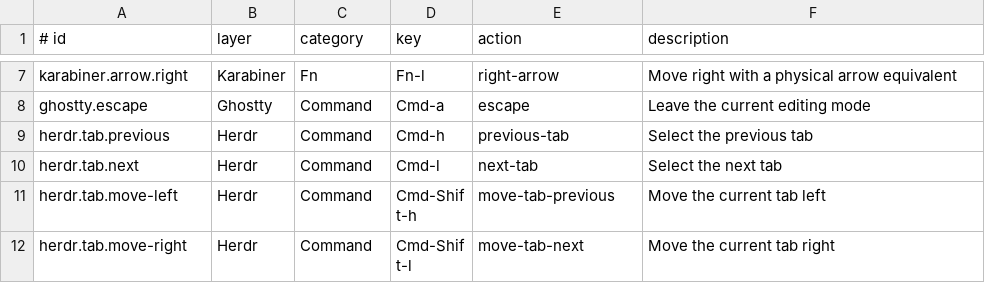
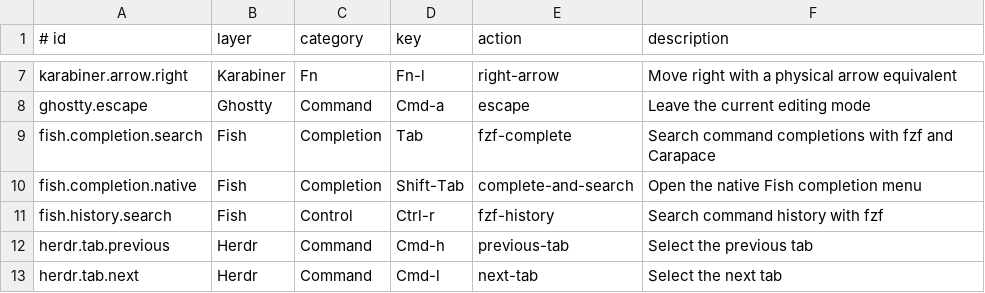
Before and after one commit to faustozamparelli/Dotfiles, a TSV file: .config/keymaps/registry.tsv, drawn as a sheet; only a part is shown, gaps mark what is left out; the shorter side is filled out with more unchanged rows.

```diff
--- a/.config/keymaps/registry.tsv
+++ b/.config/keymaps/registry.tsv
@@ -8,2 +8,5 @@ karabiner.arrow.right	Karabiner	Fn	Fn-l	right-arrow	Move right with a physical a
 ghostty.escape	Ghostty	Command	Cmd-a	escape	Leave the current editing mode
+fish.completion.search	Fish	Completion	Tab	fzf-complete	Search command completions with fzf and Carapace
+fish.completion.native	Fish	Completion	Shift-Tab	complete-and-search	Open the native Fish completion menu
+fish.history.search	Fish	Control	Ctrl-r	fzf-history	Search command history with fzf
 herdr.tab.previous	Herdr	Command	Cmd-h	previous-tab	Select the previous tab
```
Also changed, not shown: .config/mac-setup/apps.tsv, 8 other files.
